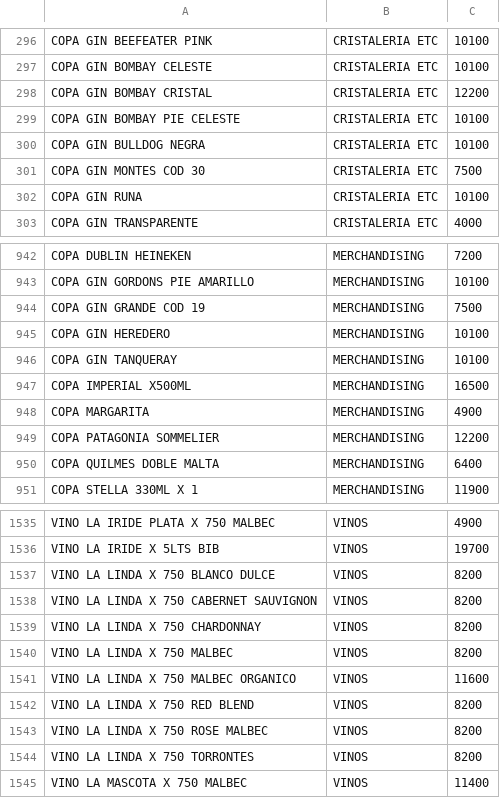
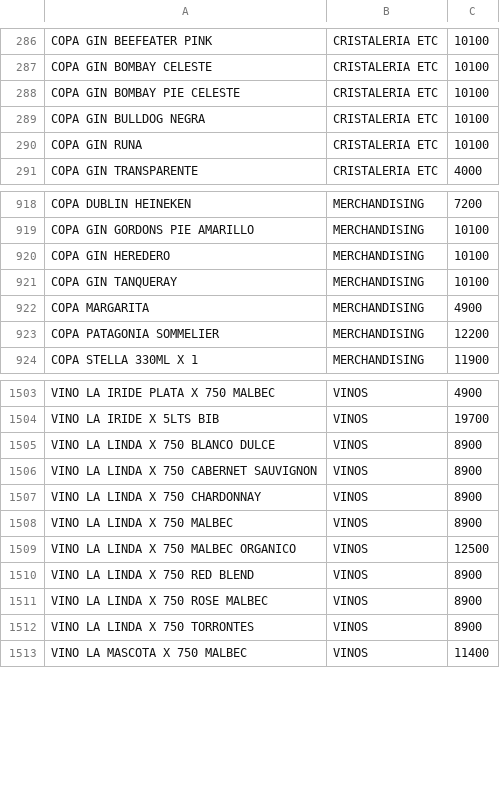
Before and after one commit to Daniel-Leguizamon/lista-precios-montes, a CSV file: lista_precios.csv, drawn as a sheet; only a part is shown, gaps mark what is left out; the diff covers the shown part only.

```diff
--- a/lista_precios.csv
+++ b/lista_precios.csv
@@ -297,6 +287,4 @@ COPA GIN BEEFEATER PINK;CRISTALERIA ETC;10100
 COPA GIN BOMBAY CELESTE;CRISTALERIA ETC;10100
-COPA GIN BOMBAY CRISTAL;CRISTALERIA ETC;12200
 COPA GIN BOMBAY PIE CELESTE;CRISTALERIA ETC;10100
 COPA GIN BULLDOG NEGRA;CRISTALERIA ETC;10100
-COPA GIN MONTES COD 30;CRISTALERIA ETC;7500
 COPA GIN RUNA;CRISTALERIA ETC;10100
@@ -943,9 +919,6 @@ COPA DUBLIN HEINEKEN;MERCHANDISING;7200
 COPA GIN GORDONS PIE AMARILLO;MERCHANDISING;10100
-COPA GIN GRANDE COD 19;MERCHANDISING;7500
 COPA GIN HEREDERO;MERCHANDISING;10100
 COPA GIN TANQUERAY;MERCHANDISING;10100
-COPA IMPERIAL X500ML;MERCHANDISING;16500
 COPA MARGARITA;MERCHANDISING;4900
 COPA PATAGONIA SOMMELIER;MERCHANDISING;12200
-COPA QUILMES DOBLE MALTA;MERCHANDISING;6400
 COPA STELLA 330ML X 1;MERCHANDISING;11900
@@ -1536,10 +1504,10 @@ VINO LA IRIDE PLATA X 750 MALBEC;VINOS;4900
 VINO LA IRIDE X 5LTS BIB;VINOS;19700
-VINO LA LINDA X 750 BLANCO DULCE;VINOS;8200
-VINO LA LINDA X 750 CABERNET SAUVIGNON;VINOS;8200
-VINO LA LINDA X 750 CHARDONNAY;VINOS;8200
-VINO LA LINDA X 750 MALBEC;VINOS;8200
-VINO LA LINDA X 750 MALBEC ORGANICO;VINOS;11600
-VINO LA LINDA X 750 RED BLEND;VINOS;8200
-VINO LA LINDA X 750 ROSE MALBEC;VINOS;8200
-VINO LA LINDA X 750 TORRONTES;VINOS;8200
+VINO LA LINDA X 750 BLANCO DULCE;VINOS;8900
+VINO LA LINDA X 750 CABERNET SAUVIGNON;VINOS;8900
+VINO LA LINDA X 750 CHARDONNAY;VINOS;8900
+VINO LA LINDA X 750 MALBEC;VINOS;8900
+VINO LA LINDA X 750 MALBEC ORGANICO;VINOS;12500
+VINO LA LINDA X 750 RED BLEND;VINOS;8900
+VINO LA LINDA X 750 ROSE MALBEC;VINOS;8900
+VINO LA LINDA X 750 TORRONTES;VINOS;8900
 VINO LA MASCOTA X 750 MALBEC;VINOS;11400
```
Also changed, not shown: 5 added rows, 29 removed rows and 27 edited cells elsewhere in this file.
